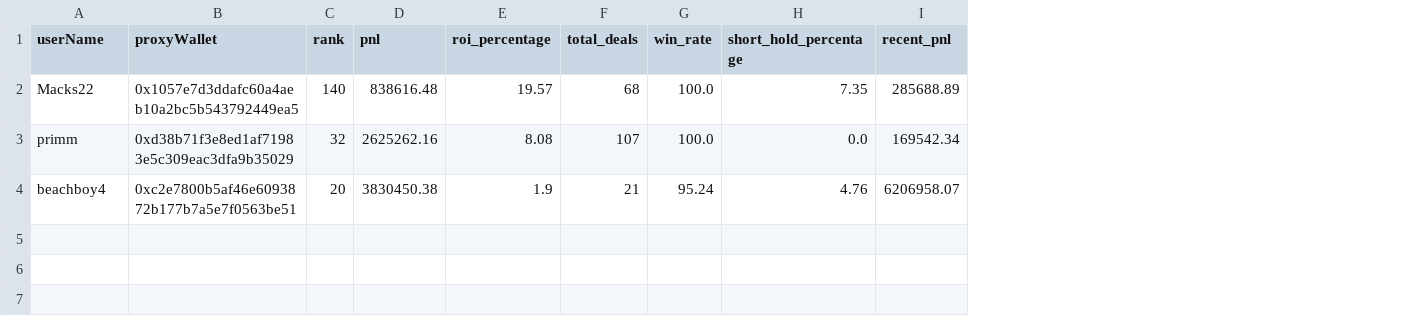
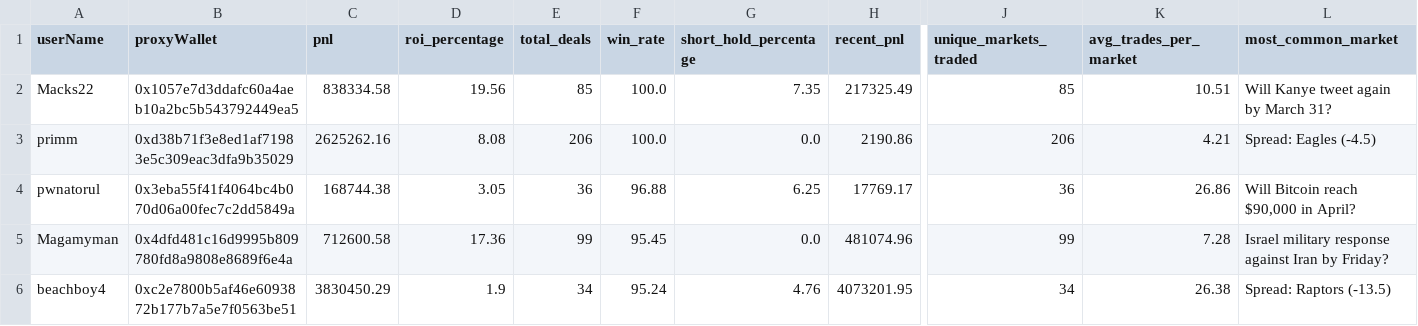
Before and after one commit to vrnroman/Top-pm-traders, a CSV file: top_traders.csv, drawn as a sheet; only a part is shown, gaps mark what is left out; removed rows and columns are numbered as before the commit, all else as after; rows hold the shown columns only; the diff names each change by its address in the sheet, - before the commit and + after, or states it on an @@ line.

```diff
--- a/top_traders.csv
+++ b/top_traders.csv
-column C (rank), rows 2-4: 140 | 32 | 20
+column J (unique_markets_traded), rows 2-3: 85 | 206; row 6: 34
+column K (avg_trades_per_market), rows 2-3: 10.51 | 4.21; row 6: 26.38
+column L (most_common_market), rows 2-3: Will Kanye tweet again by March 31? | Spread: Eagles (-4.5); row 6: Spread: Raptors (-13.5)
-C2 (pnl): 838616.48
+C2 (pnl): 838334.58
-D2 (roi_percentage): 19.57
+D2 (roi_percentage): 19.56
-E2 (total_deals): 68
+E2 (total_deals): 85
-H2 (recent_pnl): 285688.89
+H2 (recent_pnl): 217325.49
-E3 (total_deals): 107
+E3 (total_deals): 206
-H3 (recent_pnl): 169542.34
+H3 (recent_pnl): 2190.86
+row 4: pwnatorul | 0x3eba55f41f4064bc4b070d06a00fec7c2dd5849a | 168744.38 | 3.05 | 36 | 96.88 | 6.25 | 17769.17 | 36 | 26.86 | Will Bitcoin reach $90,000 in April?
+row 5: Magamyman | 0x4dfd481c16d9995b809780fd8a9808e8689f6e4a | 712600.58 | 17.36 | 99 | 95.45 | 0.0 | 481074.96 | 99 | 7.28 | Israel military response against Iran by Friday?
-C6 (pnl): 3830450.38
+C6 (pnl): 3830450.29
-E6 (total_deals): 21
+E6 (total_deals): 34
-H6 (recent_pnl): 6206958.07
+H6 (recent_pnl): 4073201.95
```
Also changed, not shown: 5 other files.
